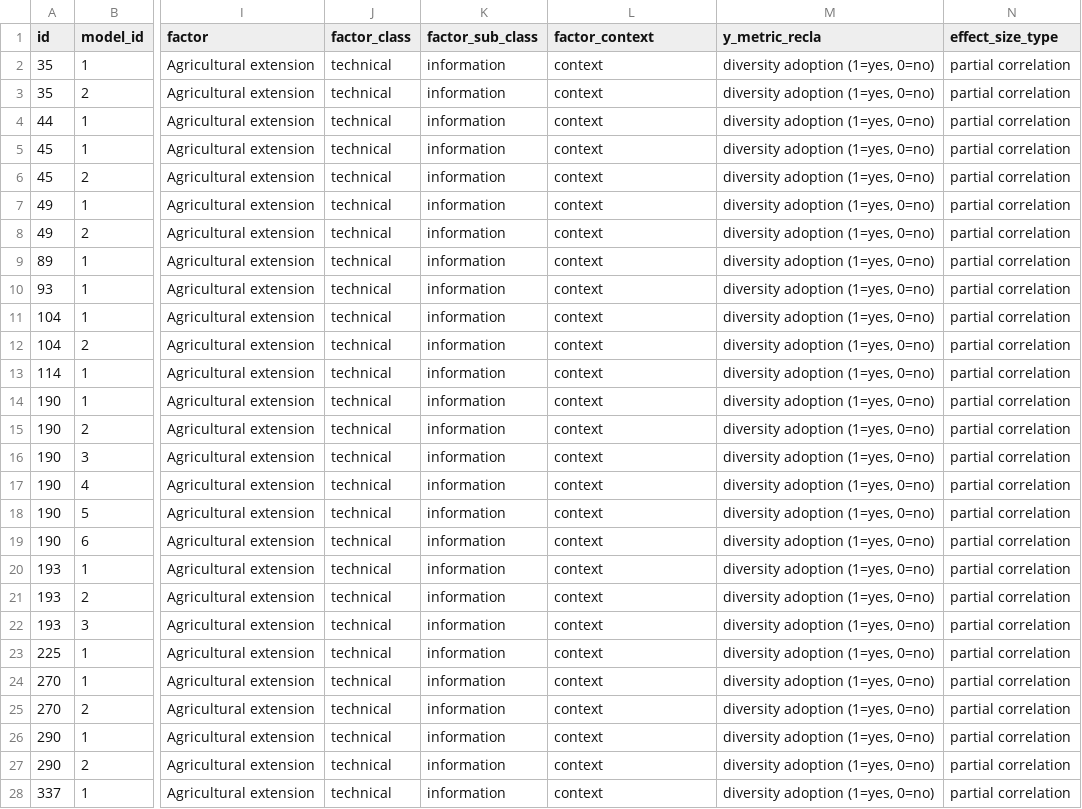
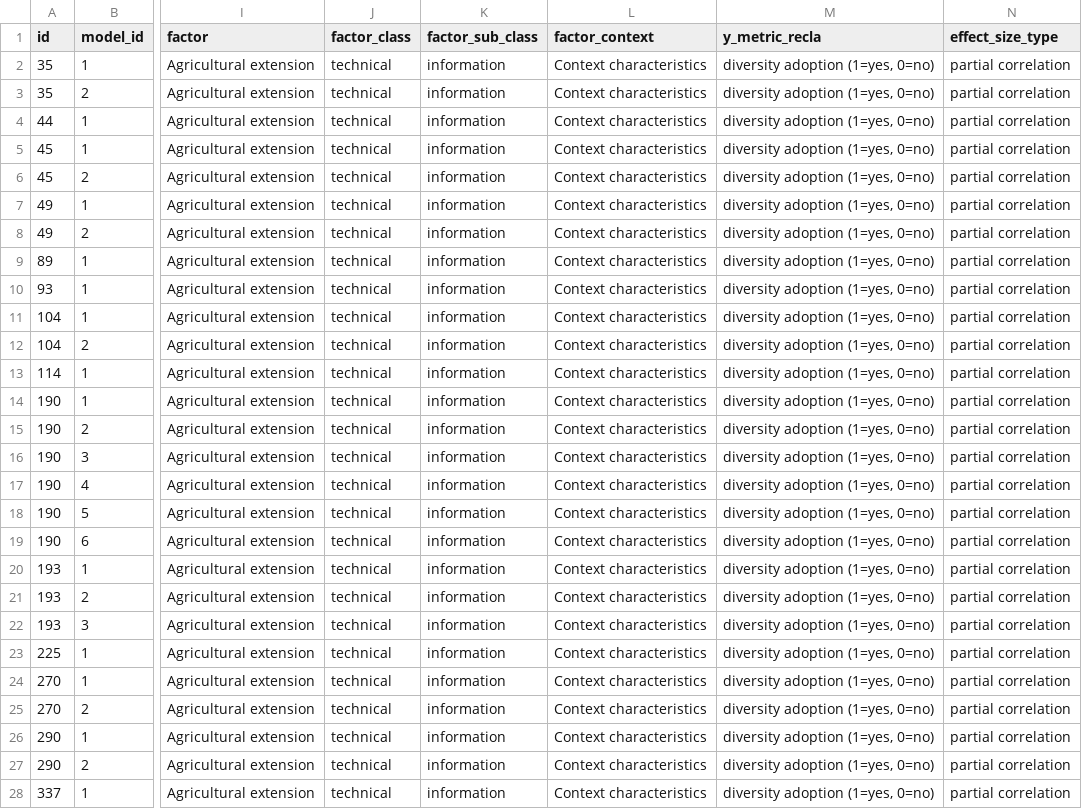
Before and after one commit to andreacsanchezb10/1_chapter_Data_cleaning, a CSV file: PCC/PCC_agricultural_extension.csv, drawn as a sheet; only a part is shown, gaps mark what is left out; the diff covers the shown part only; the diff names each change by its address in the sheet, - before the commit and + after, or states it on an @@ line.

```diff
--- a/PCC/PCC_agricultural_extension.csv
+++ b/PCC/PCC_agricultural_extension.csv
-L2:L28 (factor_context): context
+L2:L28 (factor_context): Context characteristics
```
Also changed, not shown: 58 edited cells elsewhere in this file, PCC/PCC_farm_size.csv, PCC/PCC_hh_age.csv, 23 other files.
